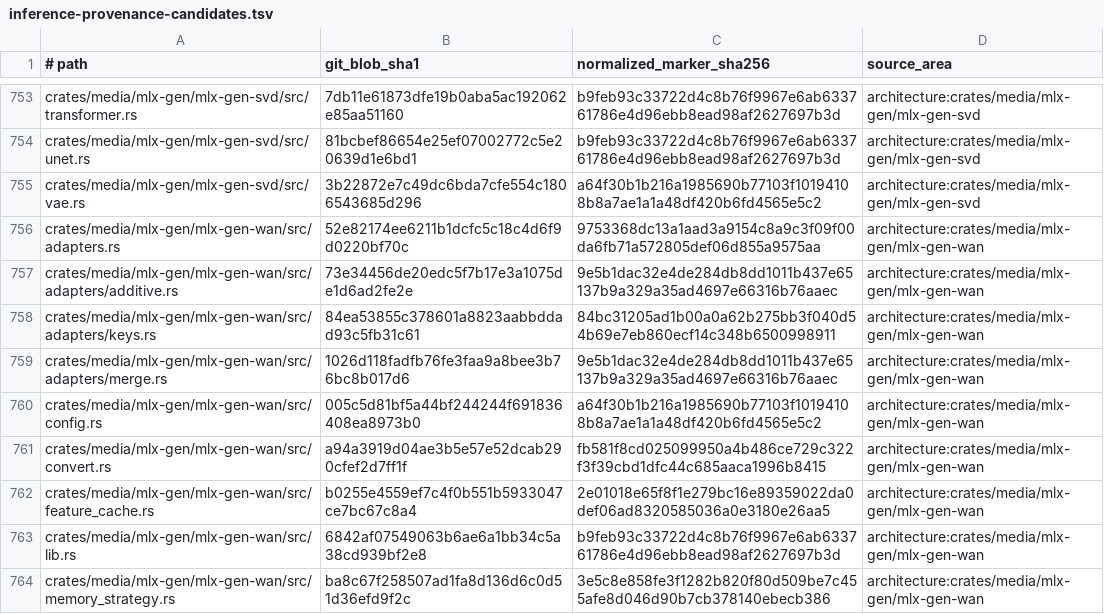
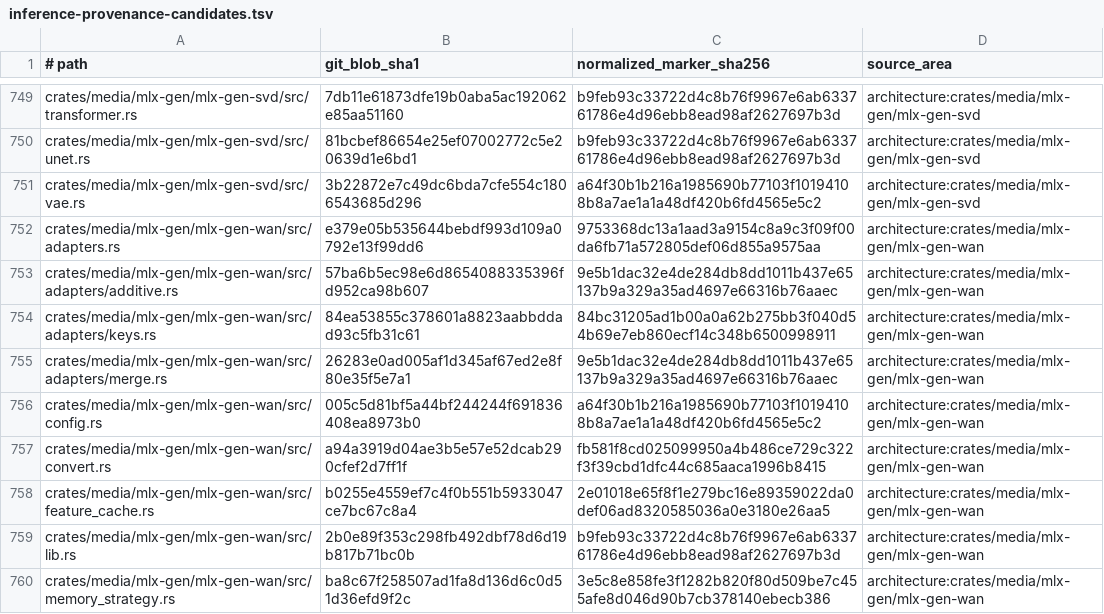
Before and after one commit to SceneWorks/SceneWorks, a TSV file: config/inference-provenance-candidates.tsv, drawn as a sheet; only a part is shown, gaps mark what is left out; the diff covers the shown part only.

```diff
--- a/config/inference-provenance-candidates.tsv
+++ b/config/inference-provenance-candidates.tsv
@@ -755,6 +751,6 @@ crates/media/mlx-gen/mlx-gen-svd/src/unet.rs	81bcbef86654e25ef07002772c5e20639d1
 crates/media/mlx-gen/mlx-gen-svd/src/vae.rs	3b22872e7c49dc6bda7cfe554c1806543685d296	a64f30b1b216a1985690b77103f10194108b8a7ae1a1a48df420b6fd4565e5c2	architecture:crates/media/mlx-gen/mlx-gen-svd
-crates/media/mlx-gen/mlx-gen-wan/src/adapters.rs	52e82174ee6211b1dcfc5c18c4d6f9d0220bf70c	9753368dc13a1aad3a9154c8a9c3f09f00da6fb71a572805def06d855a9575aa	architecture:crates/media/mlx-gen/mlx-gen-wan
-crates/media/mlx-gen/mlx-gen-wan/src/adapters/additive.rs	73e34456de20edc5f7b17e3a1075de1d6ad2fe2e	9e5b1dac32e4de284db8dd1011b437e65137b9a329a35ad4697e66316b76aaec	architecture:crates/media/mlx-gen/mlx-gen-wan
+crates/media/mlx-gen/mlx-gen-wan/src/adapters.rs	e379e05b535644bebdf993d109a0792e13f99dd6	9753368dc13a1aad3a9154c8a9c3f09f00da6fb71a572805def06d855a9575aa	architecture:crates/media/mlx-gen/mlx-gen-wan
+crates/media/mlx-gen/mlx-gen-wan/src/adapters/additive.rs	57ba6b5ec98e6d8654088335396fd952ca98b607	9e5b1dac32e4de284db8dd1011b437e65137b9a329a35ad4697e66316b76aaec	architecture:crates/media/mlx-gen/mlx-gen-wan
 crates/media/mlx-gen/mlx-gen-wan/src/adapters/keys.rs	84ea53855c378601a8823aabbddad93c5fb31c61	84bc31205ad1b00a0a62b275bb3f040d54b69e7eb860ecf14c348b6500998911	architecture:crates/media/mlx-gen/mlx-gen-wan
-crates/media/mlx-gen/mlx-gen-wan/src/adapters/merge.rs	1026d118fadfb76fe3faa9a8bee3b76bc8b017d6	9e5b1dac32e4de284db8dd1011b437e65137b9a329a35ad4697e66316b76aaec	architecture:crates/media/mlx-gen/mlx-gen-wan
+crates/media/mlx-gen/mlx-gen-wan/src/adapters/merge.rs	26283e0ad005af1d345af67ed2e8f80e35f5e7a1	9e5b1dac32e4de284db8dd1011b437e65137b9a329a35ad4697e66316b76aaec	architecture:crates/media/mlx-gen/mlx-gen-wan
 crates/media/mlx-gen/mlx-gen-wan/src/config.rs	005c5d81bf5a44bf244244f691836408ea8973b0	a64f30b1b216a1985690b77103f10194108b8a7ae1a1a48df420b6fd4565e5c2	architecture:crates/media/mlx-gen/mlx-gen-wan
@@ -762,3 +758,3 @@ crates/media/mlx-gen/mlx-gen-wan/src/convert.rs	a94a3919d04ae3b5e57e52dcab290cfe
 crates/media/mlx-gen/mlx-gen-wan/src/feature_cache.rs	b0255e4559ef7c4f0b551b5933047ce7bc67c8a4	2e01018e65f8f1e279bc16e89359022da0def06ad8320585036a0e3180e26aa5	architecture:crates/media/mlx-gen/mlx-gen-wan
-crates/media/mlx-gen/mlx-gen-wan/src/lib.rs	6842af07549063b6ae6a1bb34c5a38cd939bf2e8	b9feb93c33722d4c8b76f9967e6ab633761786e4d96ebb8ead98af2627697b3d	architecture:crates/media/mlx-gen/mlx-gen-wan
+crates/media/mlx-gen/mlx-gen-wan/src/lib.rs	2b0e89f353c298fb492dbf78d6d19b817b71bc0b	b9feb93c33722d4c8b76f9967e6ab633761786e4d96ebb8ead98af2627697b3d	architecture:crates/media/mlx-gen/mlx-gen-wan
 crates/media/mlx-gen/mlx-gen-wan/src/memory_strategy.rs	ba8c67f258507ad1fa8d136d6c0d51d36efd9f2c	3e5c8e858fe3f1282b820f80d509be7c455afe8d046d90b7cb378140ebecb386	architecture:crates/media/mlx-gen/mlx-gen-wan
```
Also changed, not shown: 2 added rows, 6 removed rows and 72 edited cells elsewhere in this file, 9 other files.
